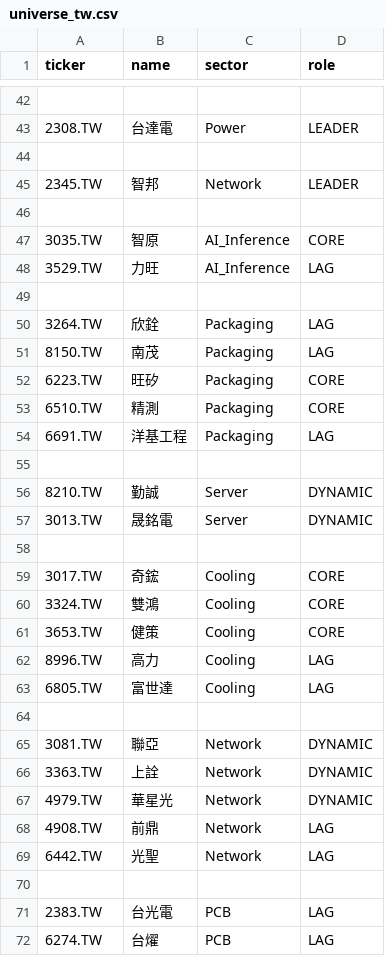
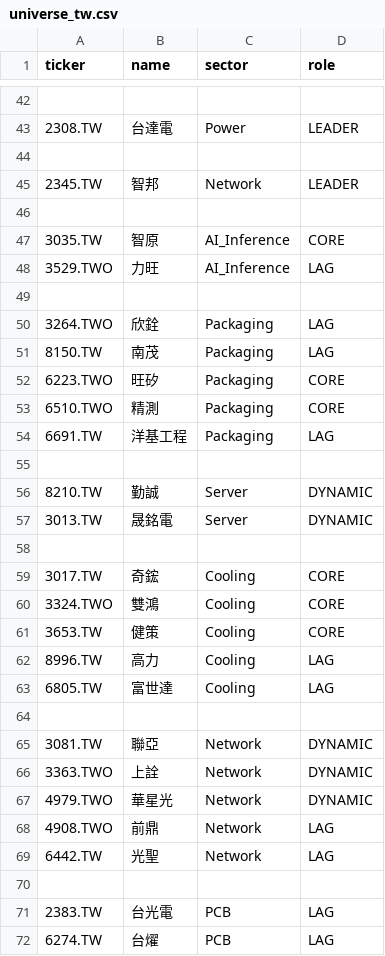
Before and after one commit to shimeon8129/investment-os, a CSV file: data/universe_tw.csv, drawn as a sheet; only a part is shown, gaps mark what is left out.

```diff
--- a/data/universe_tw.csv
+++ b/data/universe_tw.csv
@@ -47,8 +47,8 @@ ticker,name,sector,role
 3035.TW,智原,AI_Inference,CORE
-3529.TW,力旺,AI_Inference,LAG
+3529.TWO,力旺,AI_Inference,LAG
 
-3264.TW,欣銓,Packaging,LAG
+3264.TWO,欣銓,Packaging,LAG
 8150.TW,南茂,Packaging,LAG
-6223.TW,旺矽,Packaging,CORE
-6510.TW,精測,Packaging,CORE
+6223.TWO,旺矽,Packaging,CORE
+6510.TWO,精測,Packaging,CORE
 6691.TW,洋基工程,Packaging,LAG
@@ -59,3 +59,3 @@ ticker,name,sector,role
 3017.TW,奇鋐,Cooling,CORE
-3324.TW,雙鴻,Cooling,CORE
+3324.TWO,雙鴻,Cooling,CORE
 3653.TW,健策,Cooling,CORE
@@ -65,5 +65,5 @@ ticker,name,sector,role
 3081.TW,聯亞,Network,DYNAMIC
-3363.TW,上詮,Network,DYNAMIC
-4979.TW,華星光,Network,DYNAMIC
-4908.TW,前鼎,Network,LAG
+3363.TWO,上詮,Network,DYNAMIC
+4979.TWO,華星光,Network,DYNAMIC
+4908.TWO,前鼎,Network,LAG
 6442.TW,光聖,Network,LAG
```
Also changed, not shown: 1 other file.
